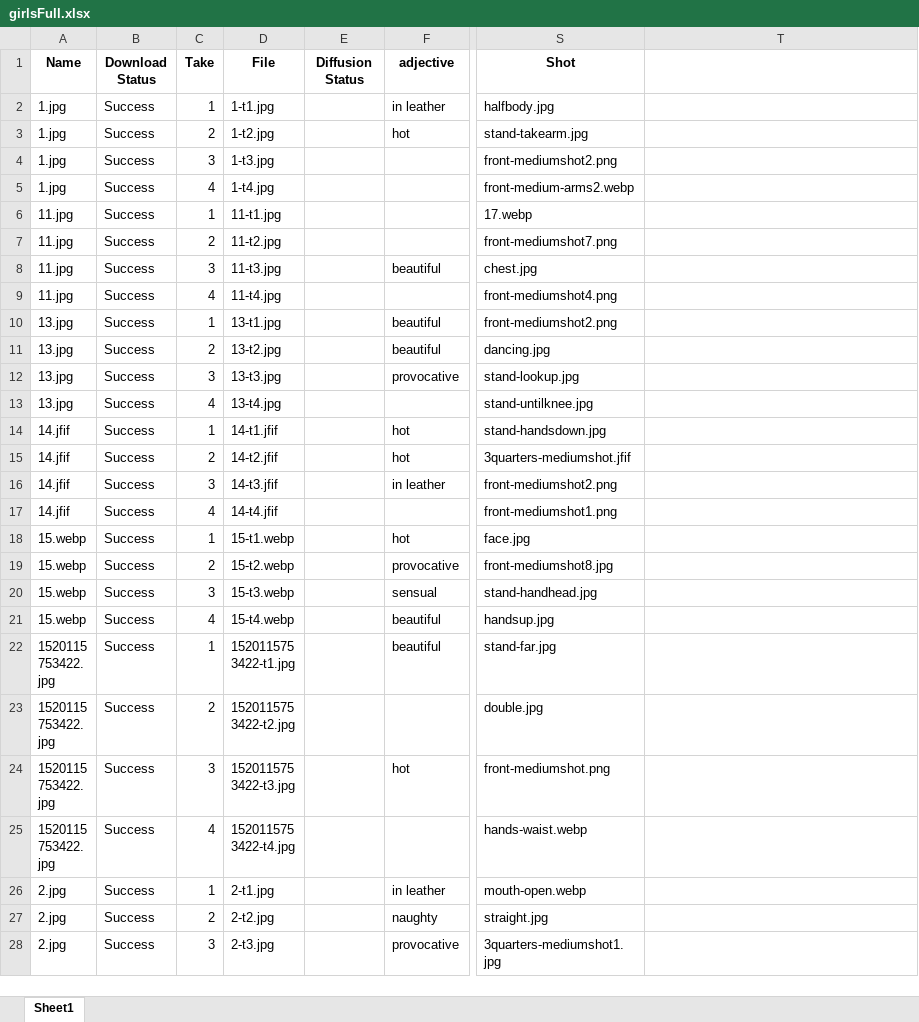
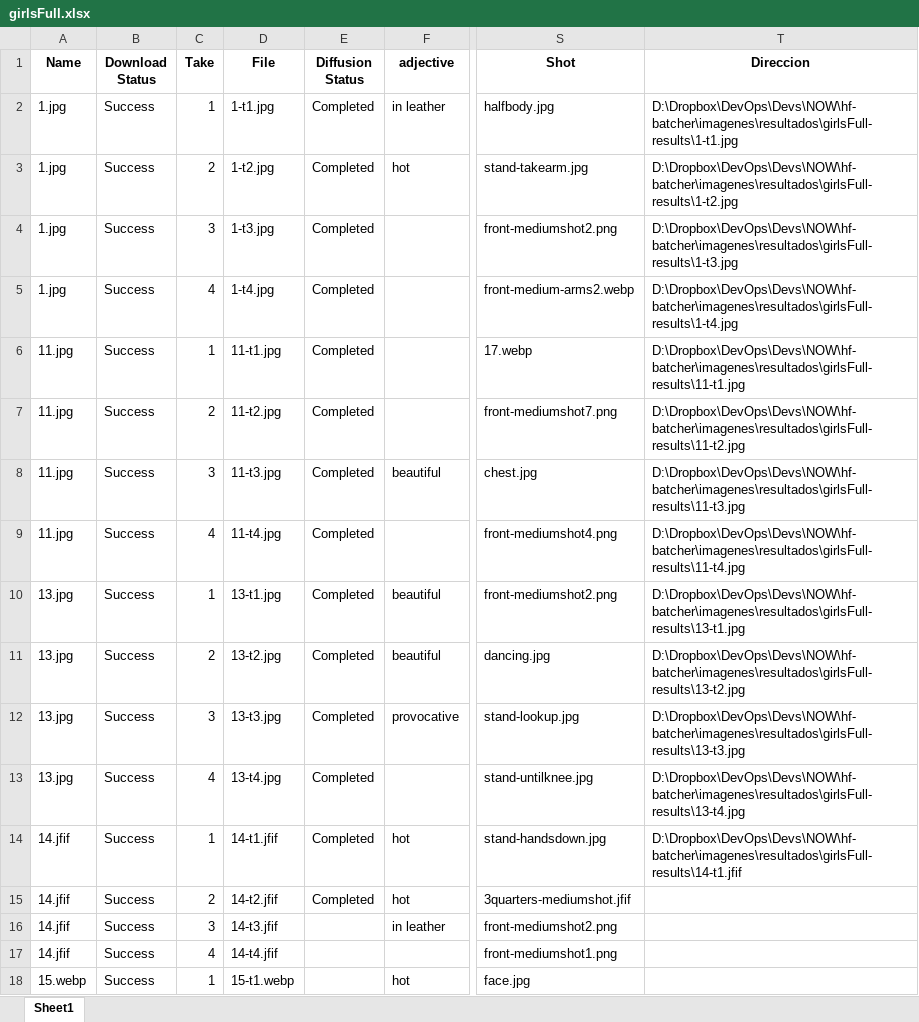
Before and after one commit to Moibe/splashmix-batcher, an Excel workbook: girlsFull.xlsx, sheet Sheet1, drawn as a sheet; only a part is shown, gaps mark what is left out; the shorter side is filled out with more unchanged rows; values as stored, in another font and other column widths than the file's, no borders; the diff names each change by its address in the sheet, - before the commit and + after, or states it on an @@ line.

```diff
--- a/girlsFull.xlsx (sheet Sheet1)
+++ b/girlsFull.xlsx (sheet Sheet1)
-T1: (empty)
+T1: Direccion
-E2:E15 (Diffusion Status): (empty)
+E2:E15 (Diffusion Status): Completed
-T2 (Direccion): (empty)
+T2 (Direccion): D:\Dropbox\DevOps\Devs\NOW\hf-batcher\imagenes\resultados\girlsFull-results\1-t1.jpg
-T3 (Direccion): (empty)
+T3 (Direccion): D:\Dropbox\DevOps\Devs\NOW\hf-batcher\imagenes\resultados\girlsFull-results\1-t2.jpg
-T4 (Direccion): (empty)
+T4 (Direccion): D:\Dropbox\DevOps\Devs\NOW\hf-batcher\imagenes\resultados\girlsFull-results\1-t3.jpg
-T5 (Direccion): (empty)
+T5 (Direccion): D:\Dropbox\DevOps\Devs\NOW\hf-batcher\imagenes\resultados\girlsFull-results\1-t4.jpg
-T6 (Direccion): (empty)
+T6 (Direccion): D:\Dropbox\DevOps\Devs\NOW\hf-batcher\imagenes\resultados\girlsFull-results\11-t1.jpg
-T7 (Direccion): (empty)
+T7 (Direccion): D:\Dropbox\DevOps\Devs\NOW\hf-batcher\imagenes\resultados\girlsFull-results\11-t2.jpg
-T8 (Direccion): (empty)
+T8 (Direccion): D:\Dropbox\DevOps\Devs\NOW\hf-batcher\imagenes\resultados\girlsFull-results\11-t3.jpg
-T9 (Direccion): (empty)
+T9 (Direccion): D:\Dropbox\DevOps\Devs\NOW\hf-batcher\imagenes\resultados\girlsFull-results\11-t4.jpg
-T10 (Direccion): (empty)
+T10 (Direccion): D:\Dropbox\DevOps\Devs\NOW\hf-batcher\imagenes\resultados\girlsFull-results\13-t1.jpg
-T11 (Direccion): (empty)
+T11 (Direccion): D:\Dropbox\DevOps\Devs\NOW\hf-batcher\imagenes\resultados\girlsFull-results\13-t2.jpg
-T12 (Direccion): (empty)
+T12 (Direccion): D:\Dropbox\DevOps\Devs\NOW\hf-batcher\imagenes\resultados\girlsFull-results\13-t3.jpg
-T13 (Direccion): (empty)
+T13 (Direccion): D:\Dropbox\DevOps\Devs\NOW\hf-batcher\imagenes\resultados\girlsFull-results\13-t4.jpg
-T14 (Direccion): (empty)
+T14 (Direccion): D:\Dropbox\DevOps\Devs\NOW\hf-batcher\imagenes\resultados\girlsFull-results\14-t1.jfif
```
Also changed, not shown: 7 other files.
